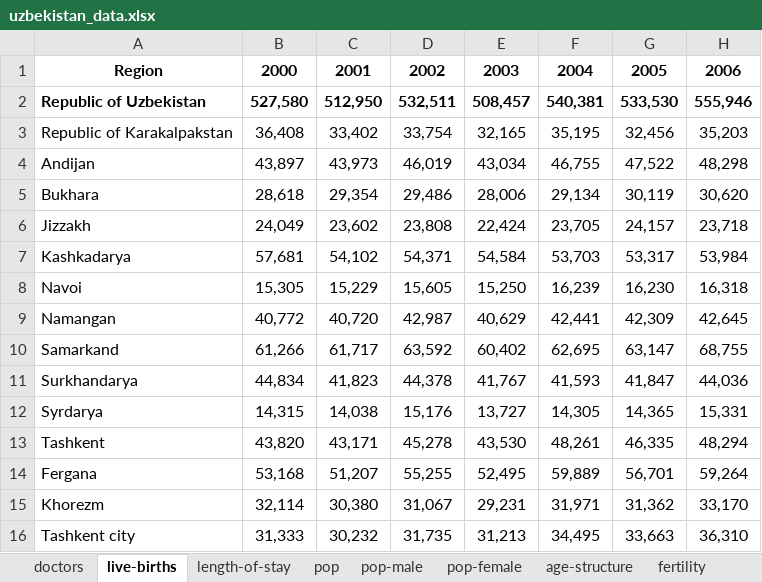
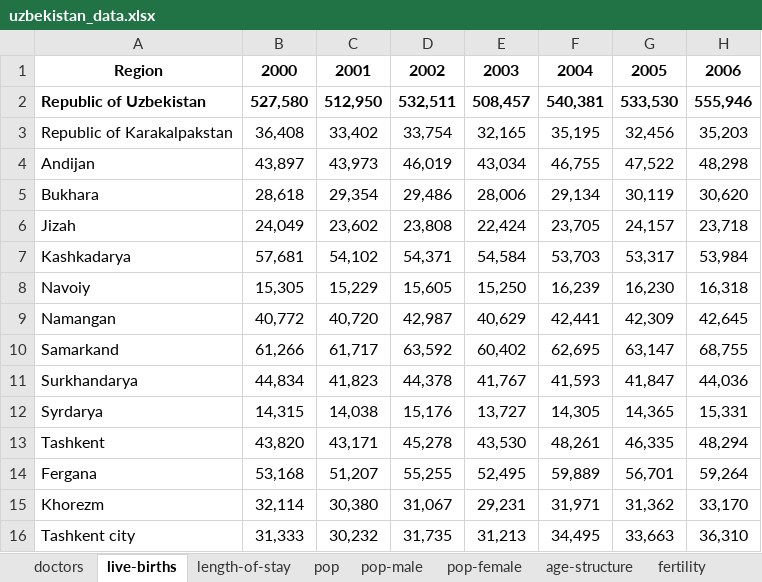
Before and after one commit to michelleschultze/uzbek-health-compare, an Excel workbook: data/uzbekistan_data.xlsx, sheet live-births, drawn as a sheet; only a part is shown; values as stored, in another font and other column widths than the file's, no borders; charts and pictures not drawn; the diff names each change by its address in the sheet, - before the commit and + after, or states it on an @@ line.

```diff
--- a/data/uzbekistan_data.xlsx (sheet live-births)
+++ b/data/uzbekistan_data.xlsx (sheet live-births)
-A6: Jizzakh
+A6: Jizah
-A8: Navoi
+A8: Navoiy
```
Also changed, not shown: 4 other files.
